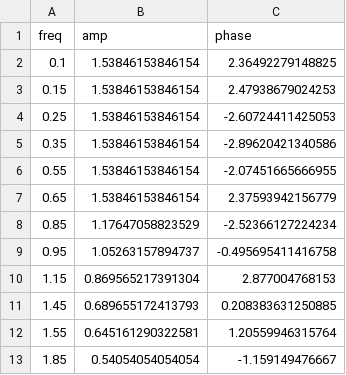
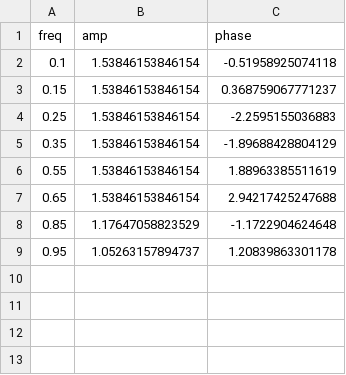
Before and after one commit to Christopher-Yang/Christopher-Yang.github.io, a CSV file: tFiles/tracking2.csv, drawn as a sheet.

```diff
--- a/tFiles/tracking2.csv
+++ b/tFiles/tracking2.csv
@@ -1,13 +1,9 @@
 freq,amp,phase
-0.1,1.53846153846154,2.36492279148825
-0.15,1.53846153846154,2.47938679024253
-0.25,1.53846153846154,-2.60724411425053
-0.35,1.53846153846154,-2.89620421340586
-0.55,1.53846153846154,-2.07451665666955
-0.65,1.53846153846154,2.37593942156779
-0.85,1.17647058823529,-2.52366127224234
-0.95,1.05263157894737,-0.495695411416758
-1.15,0.869565217391304,2.877004768153
-1.45,0.689655172413793,0.208383631250885
-1.55,0.645161290322581,1.20559946315764
-1.85,0.54054054054054,-1.159149476667
+0.1,1.53846153846154,-0.51958925074118
+0.15,1.53846153846154,0.368759067771237
+0.25,1.53846153846154,-2.2595155036883
+0.35,1.53846153846154,-1.89688428804129
+0.55,1.53846153846154,1.88963385511619
+0.65,1.53846153846154,2.94217425247688
+0.85,1.17647058823529,-1.1722904624648
+0.95,1.05263157894737,1.20839863301178
```
Also changed, not shown: tFiles/tracking0.csv, tFiles/tracking10.csv, 8 other files.
